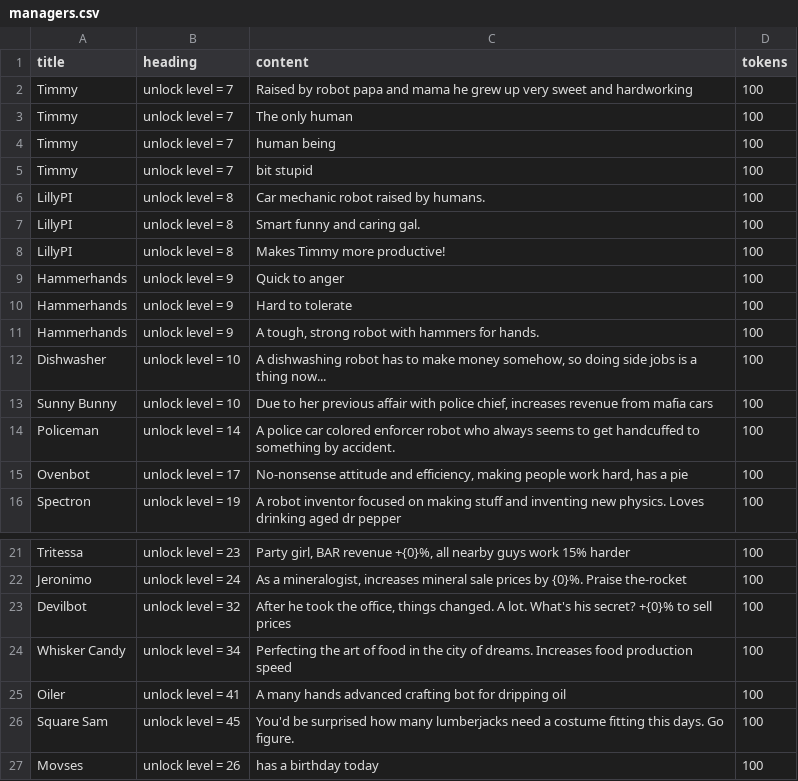
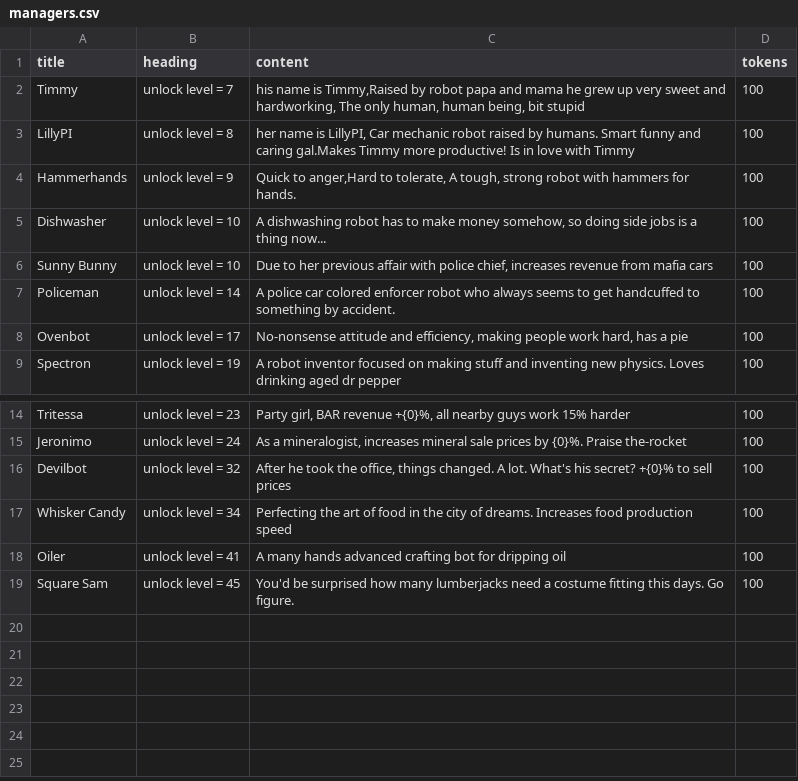
Before and after one commit to vardst/cosineSematicGameAi, a CSV file: managers.csv, drawn as a sheet; only a part is shown, gaps mark what is left out.

```diff
--- a/managers.csv
+++ b/managers.csv
@@ -1,12 +1,5 @@
 title,heading,content,tokens
-Timmy,unlock level = 7,Raised by robot papa and mama he grew up very sweet and hardworking,100
-Timmy,unlock level = 7,The only human,100
-Timmy,unlock level = 7,human being,100
-Timmy ,unlock level = 7,bit stupid,100
-LillyPI,unlock level = 8,Car mechanic robot raised by humans. ,100
-LillyPI,unlock level = 8,Smart funny and caring gal.,100
-LillyPI,unlock level = 8,Makes Timmy more productive!,100
-Hammerhands,unlock level = 9,Quick to anger,100
-Hammerhands,unlock level = 9,Hard to tolerate,100
-Hammerhands,unlock level = 9,"A tough, strong robot with hammers for hands.",100
+Timmy,unlock level = 7,"his name is Timmy,Raised by robot papa and mama he grew up very sweet and hardworking, The only human, human being, bit stupid",100
+LillyPI,unlock level = 8,"her name is LillyPI, Car mechanic robot raised by humans. Smart funny and caring gal.Makes Timmy more productive! Is in love with Timmy",100
+Hammerhands,unlock level = 9,"Quick to anger,Hard to tolerate, A tough, strong robot with hammers for hands. ",100
 Dishwasher,unlock level = 10,"A dishwashing robot has to make money somehow, so doing side jobs is a thing now...",100
@@ -26,2 +19 @@ Oiler,unlock level = 41,A many hands advanced crafting bot for dripping oil,100
 Square Sam,unlock level = 45,You'd be surprised how many lumberjacks need a costume fitting this days. Go figure.,100
-Movses ,unlock level = 26,has a birthday today ,100
```
Also changed, not shown: 2 other files.
